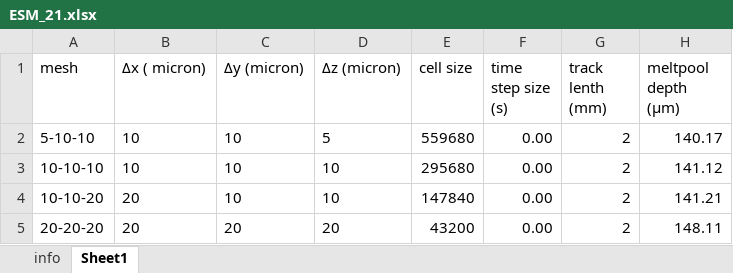
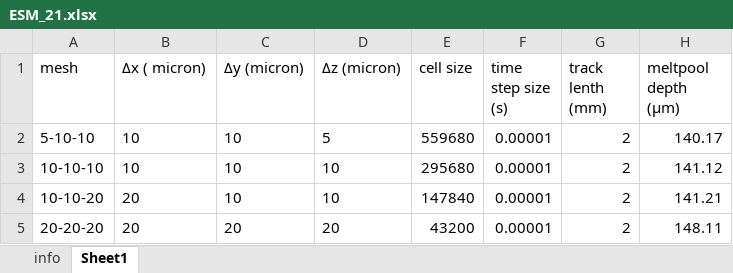
Before and after one commit to RathunDayton/double_conical_heat_source_data, an Excel workbook: ESM_21.xlsx, sheet Sheet1, drawn as a sheet; only a part is shown; values as stored, in another font and other column widths than the file's, no borders; the diff names each change by its address in the sheet, - before the commit and + after, or states it on an @@ line.

Commit message:
Update ESM_21.xlsx

```diff
--- a/ESM_21.xlsx (sheet Sheet1)
+++ b/ESM_21.xlsx (sheet Sheet1)
-F2:F5 (time step size (s)): 0.00
+F2:F5 (time step size (s)): 0.00001
```
